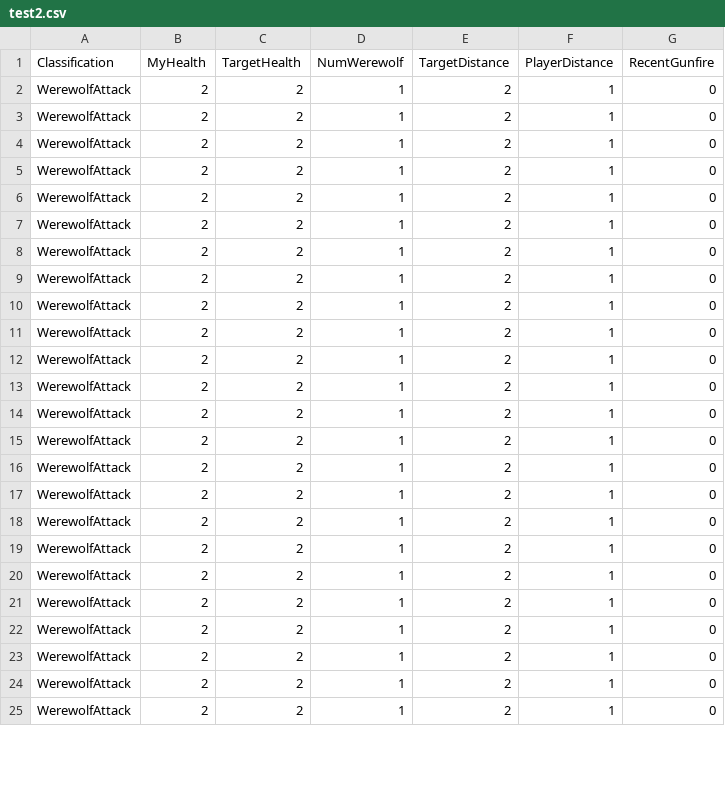
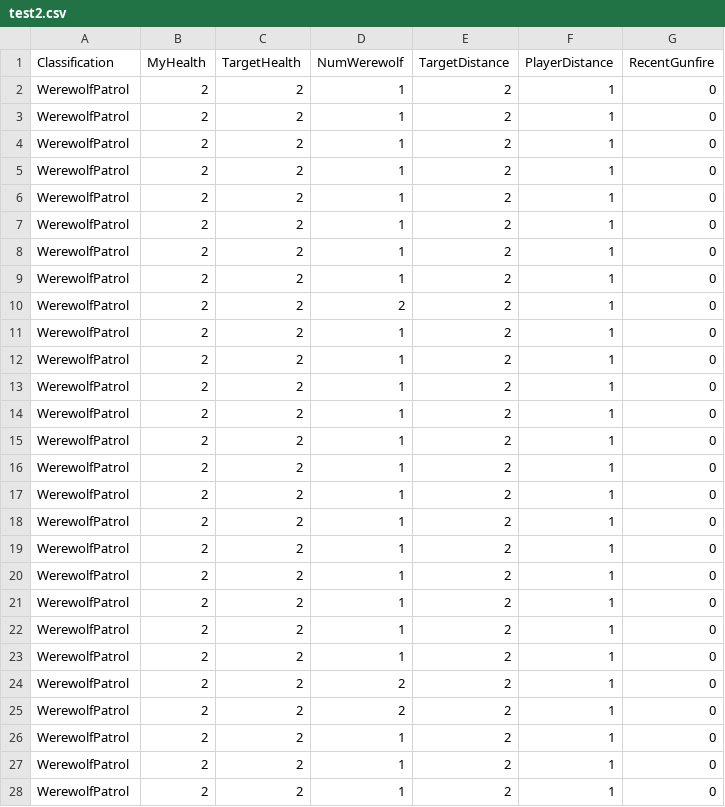
Before and after one commit to monsendag/underakillingmoon, a CSV file: test2.csv, drawn as a sheet; only a part is shown; the diff covers the shown part only.

Commit message:
Trying to get some of the baseline transitions to work. At the moment it is pretty good at deciding to patrol, (it's now using the input.csv file which pretty much just instructs it to patrol or evade.)

```diff
--- a/test2.csv
+++ b/test2.csv
@@ -1,25 +1,28 @@
 Classification,MyHealth,TargetHealth,NumWerewolf,TargetDistance,PlayerDistance,RecentGunfire
-WerewolfAttack,2,2,1,2,1,0
-WerewolfAttack,2,2,1,2,1,0
-WerewolfAttack,2,2,1,2,1,0
-WerewolfAttack,2,2,1,2,1,0
-WerewolfAttack,2,2,1,2,1,0
-WerewolfAttack,2,2,1,2,1,0
-WerewolfAttack,2,2,1,2,1,0
-WerewolfAttack,2,2,1,2,1,0
-WerewolfAttack,2,2,1,2,1,0
-WerewolfAttack,2,2,1,2,1,0
-WerewolfAttack,2,2,1,2,1,0
-WerewolfAttack,2,2,1,2,1,0
-WerewolfAttack,2,2,1,2,1,0
-WerewolfAttack,2,2,1,2,1,0
-WerewolfAttack,2,2,1,2,1,0
-WerewolfAttack,2,2,1,2,1,0
-WerewolfAttack,2,2,1,2,1,0
-WerewolfAttack,2,2,1,2,1,0
-WerewolfAttack,2,2,1,2,1,0
-WerewolfAttack,2,2,1,2,1,0
-WerewolfAttack,2,2,1,2,1,0
-WerewolfAttack,2,2,1,2,1,0
-WerewolfAttack,2,2,1,2,1,0
-WerewolfAttack,2,2,1,2,1,0
+WerewolfPatrol,2,2,1,2,1,0
+WerewolfPatrol,2,2,1,2,1,0
+WerewolfPatrol,2,2,1,2,1,0
+WerewolfPatrol,2,2,1,2,1,0
+WerewolfPatrol,2,2,1,2,1,0
+WerewolfPatrol,2,2,1,2,1,0
+WerewolfPatrol,2,2,1,2,1,0
+WerewolfPatrol,2,2,1,2,1,0
+WerewolfPatrol,2,2,2,2,1,0
+WerewolfPatrol,2,2,1,2,1,0
+WerewolfPatrol,2,2,1,2,1,0
+WerewolfPatrol,2,2,1,2,1,0
+WerewolfPatrol,2,2,1,2,1,0
+WerewolfPatrol,2,2,1,2,1,0
+WerewolfPatrol,2,2,1,2,1,0
+WerewolfPatrol,2,2,1,2,1,0
+WerewolfPatrol,2,2,1,2,1,0
+WerewolfPatrol,2,2,1,2,1,0
+WerewolfPatrol,2,2,1,2,1,0
+WerewolfPatrol,2,2,1,2,1,0
+WerewolfPatrol,2,2,1,2,1,0
+WerewolfPatrol,2,2,1,2,1,0
+WerewolfPatrol,2,2,2,2,1,0
+WerewolfPatrol,2,2,2,2,1,0
+WerewolfPatrol,2,2,1,2,1,0
+WerewolfPatrol,2,2,1,2,1,0
+WerewolfPatrol,2,2,1,2,1,0
```
Also changed, not shown: 17 added rows and 1 edited cell elsewhere in this file, 5 other files.
